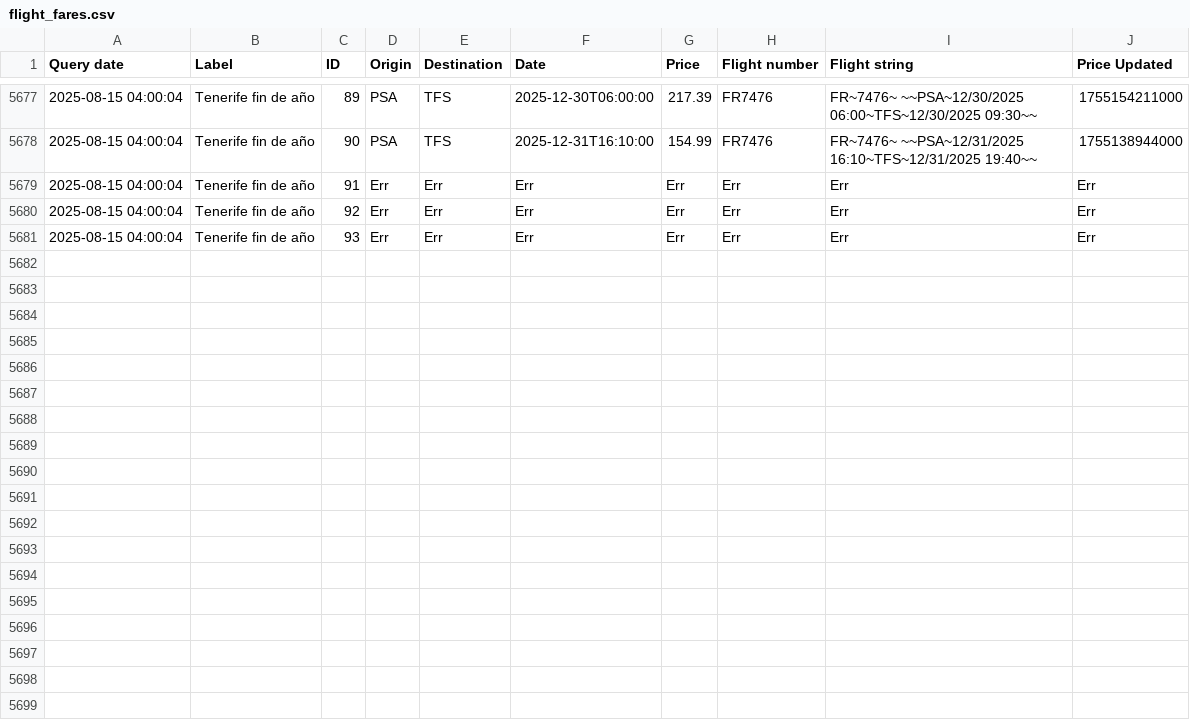
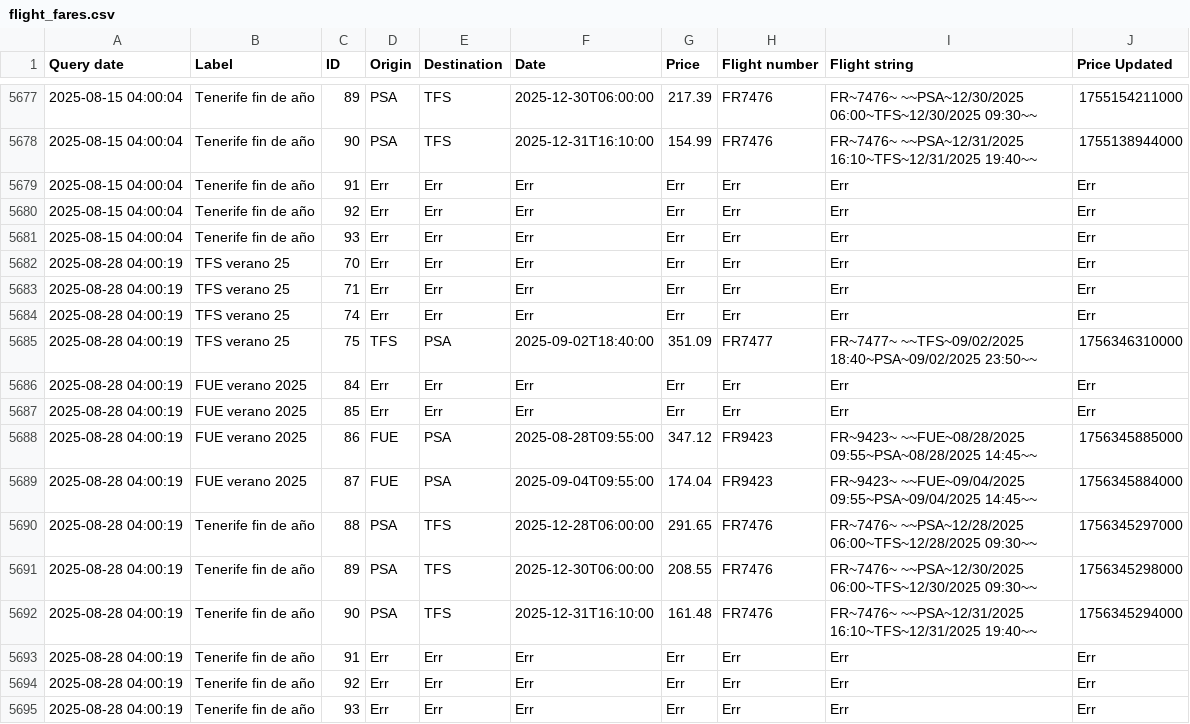
Before and after one commit to andtherewaslight/flight-tracker, a CSV file: flight_fares.csv, drawn as a sheet; only a part is shown, gaps mark what is left out; the diff names each change by its address in the sheet, - before the commit and + after, or states it on an @@ line.

Commit message:
flight info update

```diff
--- a/flight_fares.csv
+++ b/flight_fares.csv
+row 5682: 2025-08-28 04:00:19 | TFS verano 25 | 70 | Err | Err | Err | Err | Err | Err | Err
+row 5683: 2025-08-28 04:00:19 | TFS verano 25 | 71 | Err | Err | Err | Err | Err | Err | Err
+row 5684: 2025-08-28 04:00:19 | TFS verano 25 | 74 | Err | Err | Err | Err | Err | Err | Err
+row 5685: 2025-08-28 04:00:19 | TFS verano 25 | 75 | TFS | PSA | 2025-09-02T18:40:00 | 351.09 | FR7477 | FR~7477~ ~~TFS~09/02/2025 18:40~PSA~09/02/2025 23:50~~ | 1756346310000
+row 5686: 2025-08-28 04:00:19 | FUE verano 2025 | 84 | Err | Err | Err | Err | Err | Err | Err
+row 5687: 2025-08-28 04:00:19 | FUE verano 2025 | 85 | Err | Err | Err | Err | Err | Err | Err
+row 5688: 2025-08-28 04:00:19 | FUE verano 2025 | 86 | FUE | PSA | 2025-08-28T09:55:00 | 347.12 | FR9423 | FR~9423~ ~~FUE~08/28/2025 09:55~PSA~08/28/2025 14:45~~ | 1756345885000
+row 5689: 2025-08-28 04:00:19 | FUE verano 2025 | 87 | FUE | PSA | 2025-09-04T09:55:00 | 174.04 | FR9423 | FR~9423~ ~~FUE~09/04/2025 09:55~PSA~09/04/2025 14:45~~ | 1756345884000
+row 5690: 2025-08-28 04:00:19 | Tenerife fin de año | 88 | PSA | TFS | 2025-12-28T06:00:00 | 291.65 | FR7476 | FR~7476~ ~~PSA~12/28/2025 06:00~TFS~12/28/2025 09:30~~ | 1756345297000
+row 5691: 2025-08-28 04:00:19 | Tenerife fin de año | 89 | PSA | TFS | 2025-12-30T06:00:00 | 208.55 | FR7476 | FR~7476~ ~~PSA~12/30/2025 06:00~TFS~12/30/2025 09:30~~ | 1756345298000
+row 5692: 2025-08-28 04:00:19 | Tenerife fin de año | 90 | PSA | TFS | 2025-12-31T16:10:00 | 161.48 | FR7476 | FR~7476~ ~~PSA~12/31/2025 16:10~TFS~12/31/2025 19:40~~ | 1756345294000
+row 5693: 2025-08-28 04:00:19 | Tenerife fin de año | 91 | Err | Err | Err | Err | Err | Err | Err
+row 5694: 2025-08-28 04:00:19 | Tenerife fin de año | 92 | Err | Err | Err | Err | Err | Err | Err
+row 5695: 2025-08-28 04:00:19 | Tenerife fin de año | 93 | Err | Err | Err | Err | Err | Err | Err
```
